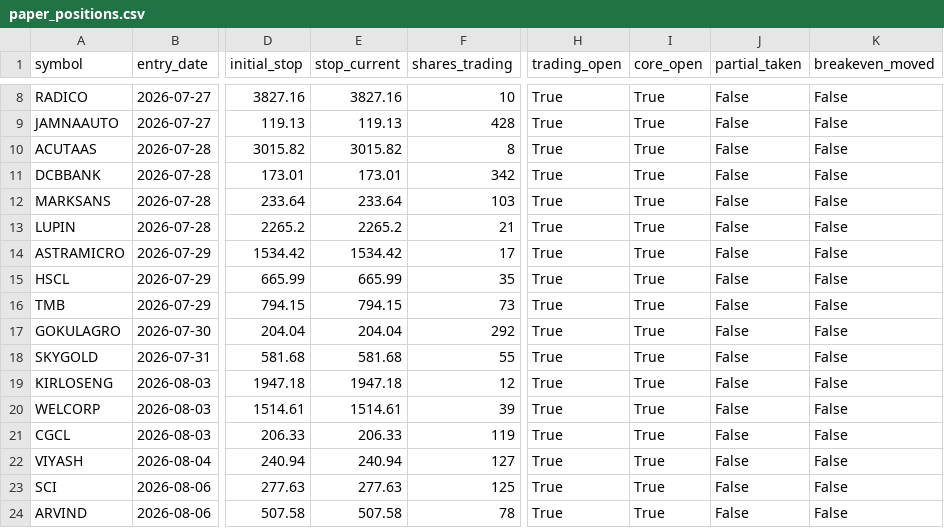
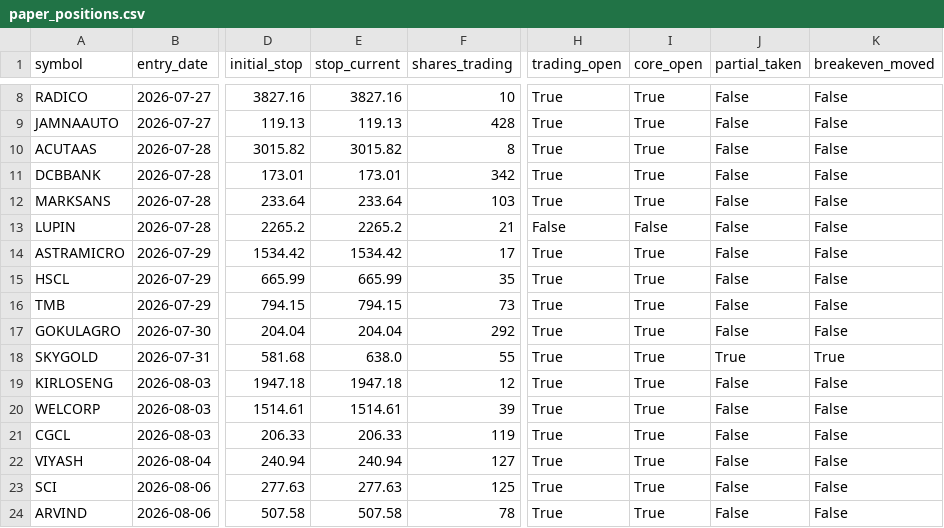
Before and after one commit to kartikeyaav/Golden-Stock, a CSV file: multibagger_screener/multibagger_screener/paper_positions.csv, drawn as a sheet; only a part is shown, gaps mark what is left out; the diff names each change by its address in the sheet, - before the commit and + after, or states it on an @@ line.

```diff
--- a/multibagger_screener/multibagger_screener/paper_positions.csv
+++ b/multibagger_screener/multibagger_screener/paper_positions.csv
-H13 (trading_open): True
+H13 (trading_open): False
-I13 (core_open): True
+I13 (core_open): False
-E18 (stop_current): 581.68
+E18 (stop_current): 638.0
-J18 (partial_taken): False
+J18 (partial_taken): True
-K18 (breakeven_moved): False
+K18 (breakeven_moved): True
```
Also changed, not shown: multibagger_screener/multibagger_screener/journal/entry_signals.csv, multibagger_screener/multibagger_screener/journal/journal_outcomes.csv, 15 other files.
